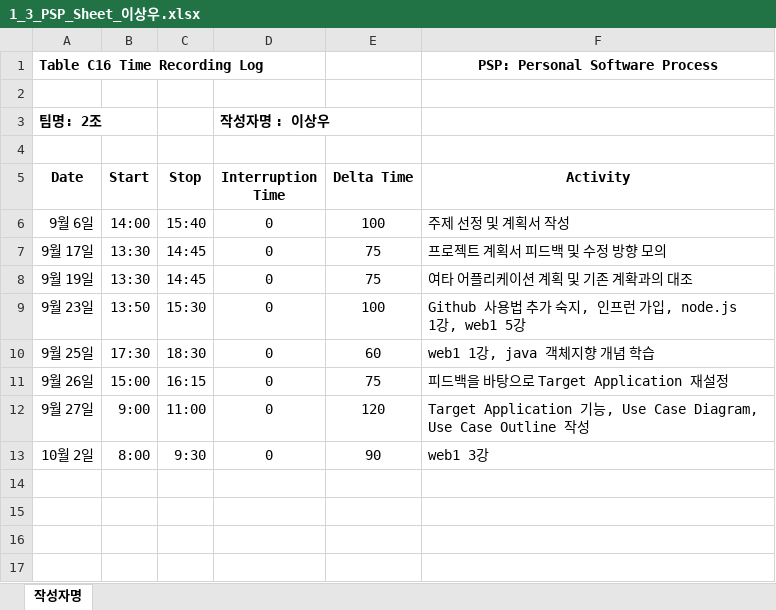
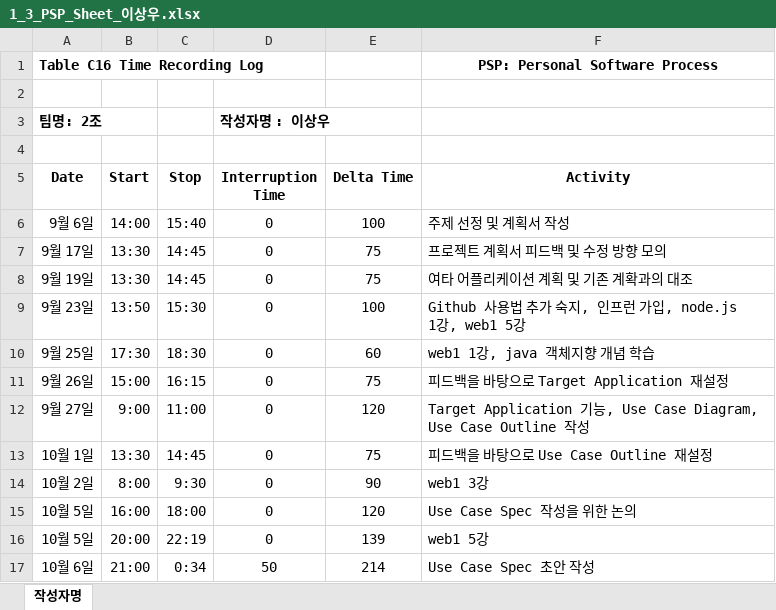
Before and after one commit to ed-jinyoung-park/SoftwareTeam2, an Excel workbook: PSP_Sheets/1_3_PSP_Sheet_이상우.xlsx, sheet 작성자명, drawn as a sheet; values as stored, in another font and other column widths than the file's, no borders; the diff names each change by its address in the sheet, - before the commit and + after, or states it on an @@ line.

```diff
--- a/PSP_Sheets/1_3_PSP_Sheet_이상우.xlsx (sheet 작성자명)
+++ b/PSP_Sheets/1_3_PSP_Sheet_이상우.xlsx (sheet 작성자명)
+row 13: 10월 1일 | 13:30 | 14:45 | 0 | 75 | 피드백을 바탕으로 Use Case Outline 재설정
+row 15: 10월 5일 | 16:00 | 18:00 | 0 | 120 | Use Case Spec 작성을 위한 논의
+row 16: 10월 5일 | 20:00 | 22:19 | 0 | 139 | web1 5강
+row 17: 10월 6일 | 21:00 | 0:34 | 50 | 214 | Use Case Spec 초안 작성
```
Also changed, not shown: PSP_Sheets/PSP_Sheet_2조.xlsx.
